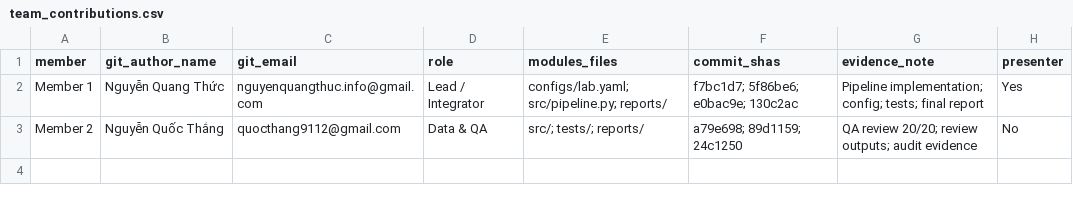
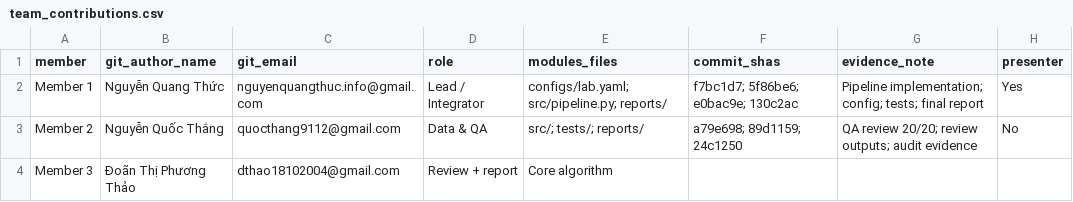
Before and after one commit to QuocThangNguyen-091102/K5-L2A-Day6-NguyenQuangThuc-2A202603116-DataGovernanceAndPrivacy, a CSV file: reports/team_contributions.csv, drawn as a sheet.

```diff
--- a/reports/team_contributions.csv
+++ b/reports/team_contributions.csv
@@ -3 +3,2 @@ Member 1,Nguyễn Quang Thức,nguyenquangthuc.info@gmail.com,Lead / Integrator,
 Member 2,Nguyễn Quốc Thắng,quocthang9112@gmail.com,Data & QA,src/; tests/; reports/,a79e698; 89d1159; 24c1250,QA review 20/20; review outputs; audit evidence,No
+Member 3,Đoãn Thị Phương Thảo,dthao18102004@gmail.com,Review + report,Core algorithm,,,
```
